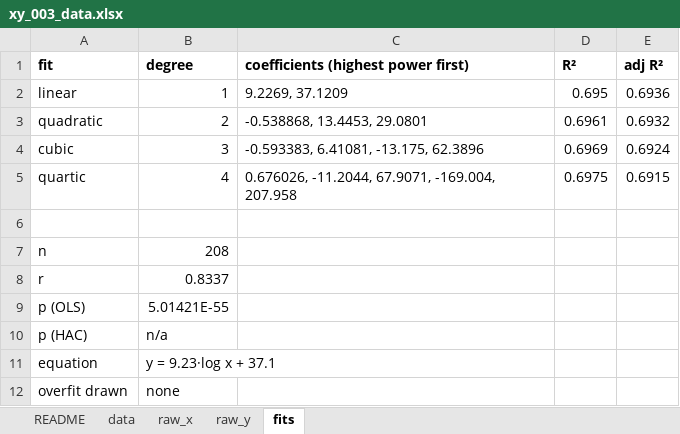
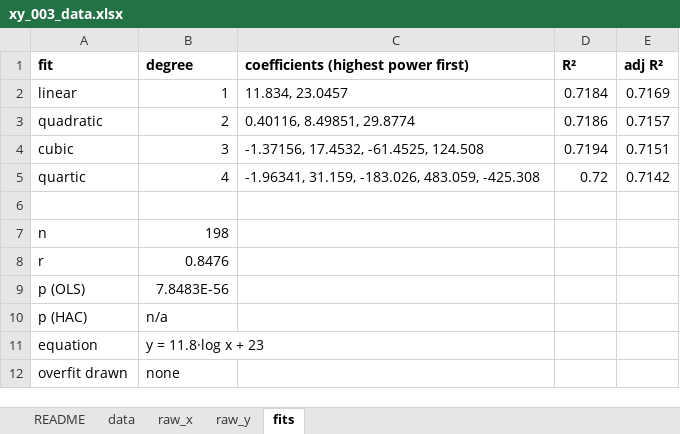
Before and after one commit to shrayrajpahwa/x_and_y_data, an Excel workbook: 003/xy_003_data.xlsx, sheet fits, drawn as a sheet; values as stored, in another font and other column widths than the file's, no borders; the diff names each change by its address in the sheet, - before the commit and + after, or states it on an @@ line.

```diff
--- a/003/xy_003_data.xlsx (sheet fits)
+++ b/003/xy_003_data.xlsx (sheet fits)
-C2: 9.2269, 37.1209
+C2: 11.834, 23.0457
-D2 (R²): 0.695
+D2 (R²): 0.7184
-E2 (adj R²): 0.6936
+E2 (adj R²): 0.7169
-C3: -0.538868, 13.4453, 29.0801
+C3: 0.40116, 8.49851, 29.8774
-D3 (R²): 0.6961
+D3 (R²): 0.7186
-E3 (adj R²): 0.6932
+E3 (adj R²): 0.7157
-C4: -0.593383, 6.41081, -13.175, 62.3896
+C4: -1.37156, 17.4532, -61.4525, 124.508
-D4 (R²): 0.6969
+D4 (R²): 0.7194
-E4 (adj R²): 0.6924
+E4 (adj R²): 0.7151
-C5: 0.676026, -11.2044, 67.9071, -169.004, 207.958
+C5: -1.96341, 31.159, -183.026, 483.059, -425.308
-D5 (R²): 0.6975
+D5 (R²): 0.72
-E5 (adj R²): 0.6915
+E5 (adj R²): 0.7142
-B7 (degree): 208
+B7 (degree): 198
-B8 (degree): 0.8337
+B8 (degree): 0.8476
-B9 (degree): 5.01421E-55
+B9 (degree): 7.8483E-56
-B11 (degree): y = 9.23·log x + 37.1
+B11 (degree): y = 11.8·log x + 23
```
Also changed, not shown: sheet data, sheet raw_x, sheet README, 002/xy_002_data.xlsx, 004/xy_004_data.xlsx, 24 other files.
